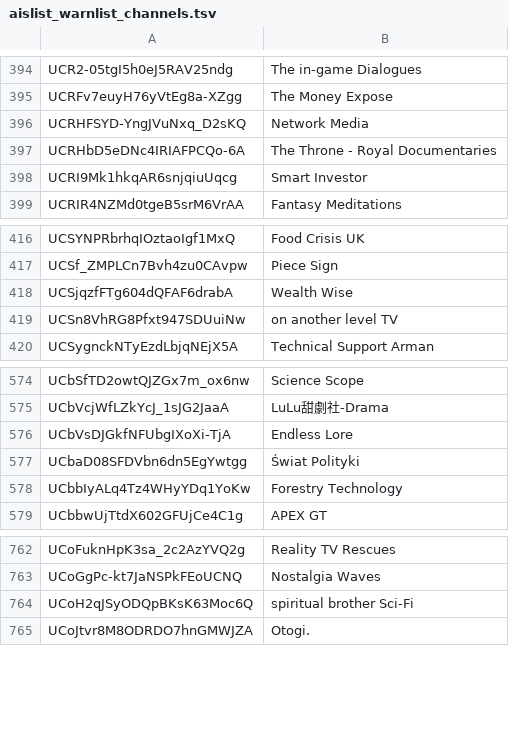
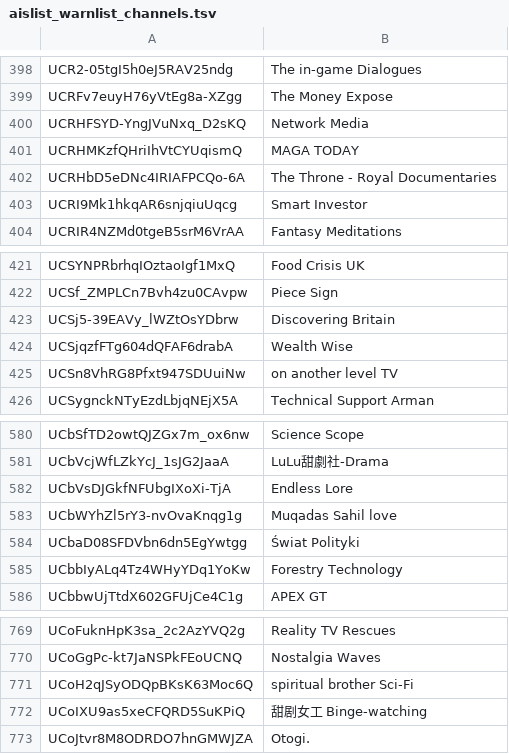
Before and after one commit to theSiegs/aislist-channel-ids, a TSV file: lists/aislist_warnlist_channels.tsv, drawn as a sheet; only a part is shown, gaps mark what is left out; the diff covers the shown part only.

```diff
--- a/lists/aislist_warnlist_channels.tsv
+++ b/lists/aislist_warnlist_channels.tsv
@@ -396,2 +400,3 @@ UCRFv7euyH76yVtEg8a-XZgg	The Money Expose
 UCRHFSYD-YngJVuNxq_D2sKQ	Network Media
+UCRHMKzfQHriIhVtCYUqismQ	MAGA TODAY
 UCRHbD5eDNc4IRIAFPCQo-6A	The Throne - Royal Documentaries
@@ -417,2 +422,3 @@ UCSYNPRbrhqIOztaoIgf1MxQ	Food Crisis UK
 UCSf_ZMPLCn7Bvh4zu0CAvpw	Piece Sign
+UCSj5-39EAVy_lWZtOsYDbrw	Discovering Britain
 UCSjqzfFTg604dQFAF6drabA	Wealth Wise
@@ -576,2 +582,3 @@ UCbVcjWfLZkYcJ_1sJG2JaaA	LuLu甜劇社-Drama
 UCbVsDJGkfNFUbgIXoXi-TjA	Endless Lore
+UCbWYhZl5rY3-nvOvaKnqg1g	Muqadas Sahil love
 UCbaD08SFDVbn6dn5EgYwtgg	Świat Polityki
@@ -764,2 +771,3 @@ UCoGgPc-kt7JaNSPkFEoUCNQ	Nostalgia Waves
 UCoH2qJSyODQpBKsK63Moc6Q	spiritual brother Sci-Fi
+UCoIXU9as5xeCFQRD5SuKPiQ	甜剧女工 Binge-watching
 UCoJtvr8M8ODRDO7hnGMWJZA	Otogi.
```
Also changed, not shown: 4 added rows and 2 edited cells elsewhere in this file, reports/handle_changes.tsv, 8 other files.
